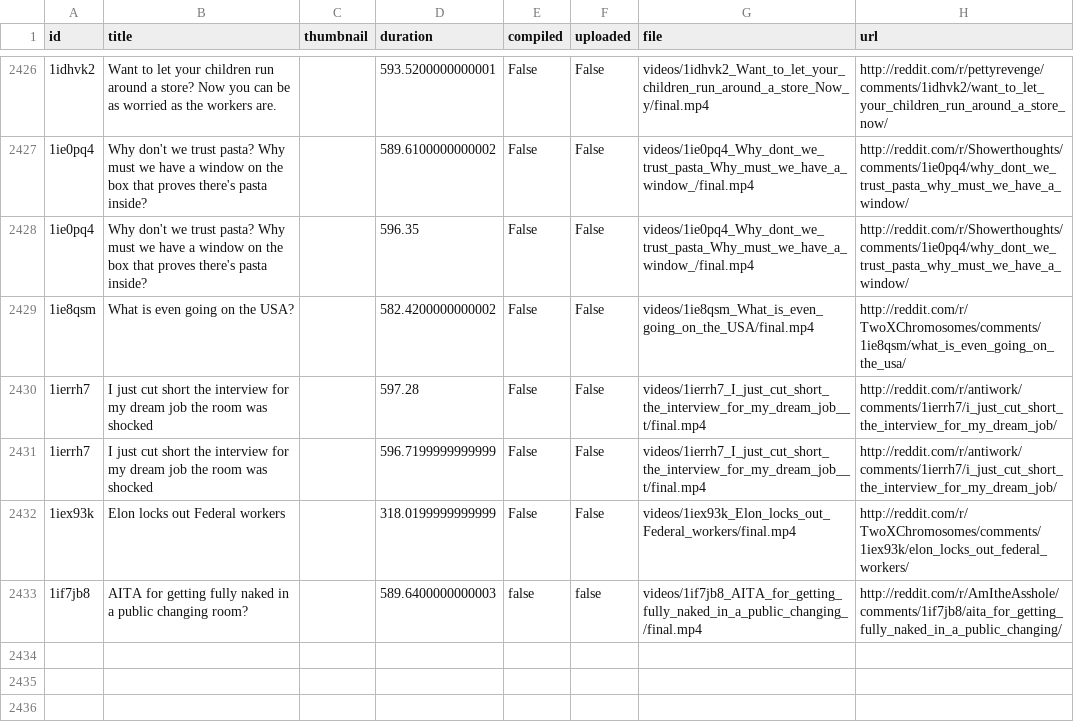
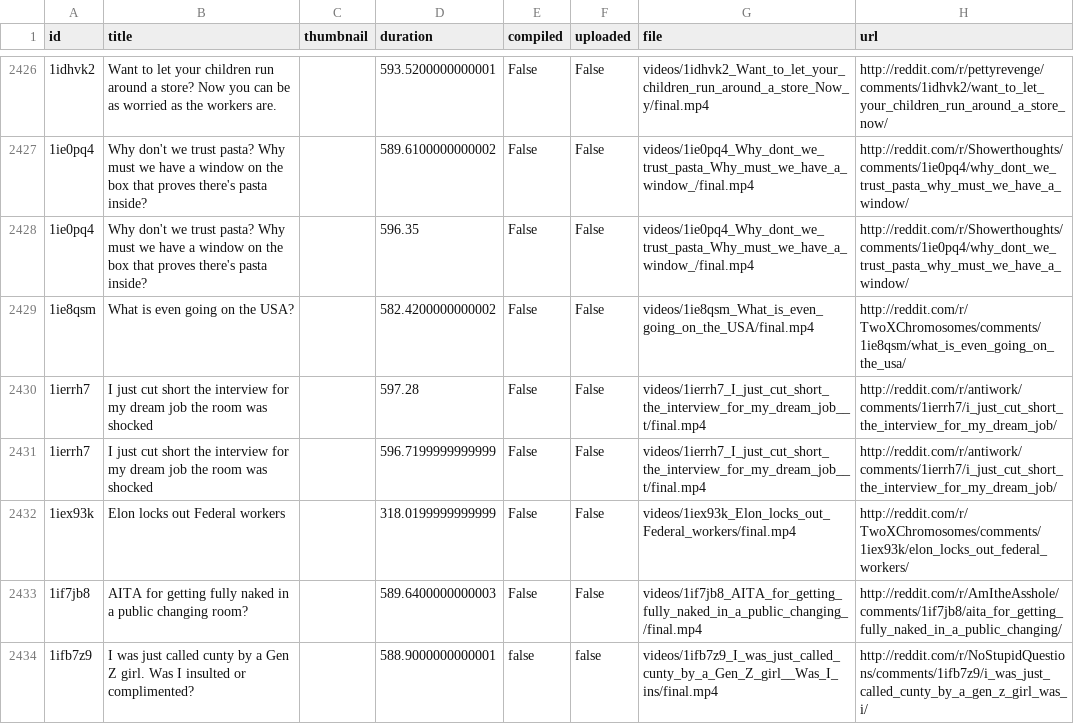
Before and after one commit to alexlaverty/python-reddit-youtube-bot, a CSV file: data.csv, drawn as a sheet; only a part is shown, gaps mark what is left out; the diff names each change by its address in the sheet, - before the commit and + after, or states it on an @@ line.

```diff
--- a/data.csv
+++ b/data.csv
-E2433 (compiled): false
+E2433 (compiled): False
-F2433 (uploaded): false
+F2433 (uploaded): False
+row 2434: 1ifb7z9 | I was just called cunty by a Gen Z girl. Was I insulted or complimented? |  | 588.9000000000001 | false | false | videos/1ifb7z9_I_was_just_called_cunty_by_a_Gen_Z_girl__Was_I_ins/final.mp4 | http://reddit.com/r/NoStupidQuestions/comments/1ifb7z9/i_was_just_called_cunty_by_a_gen_z_girl_was_i/
```
